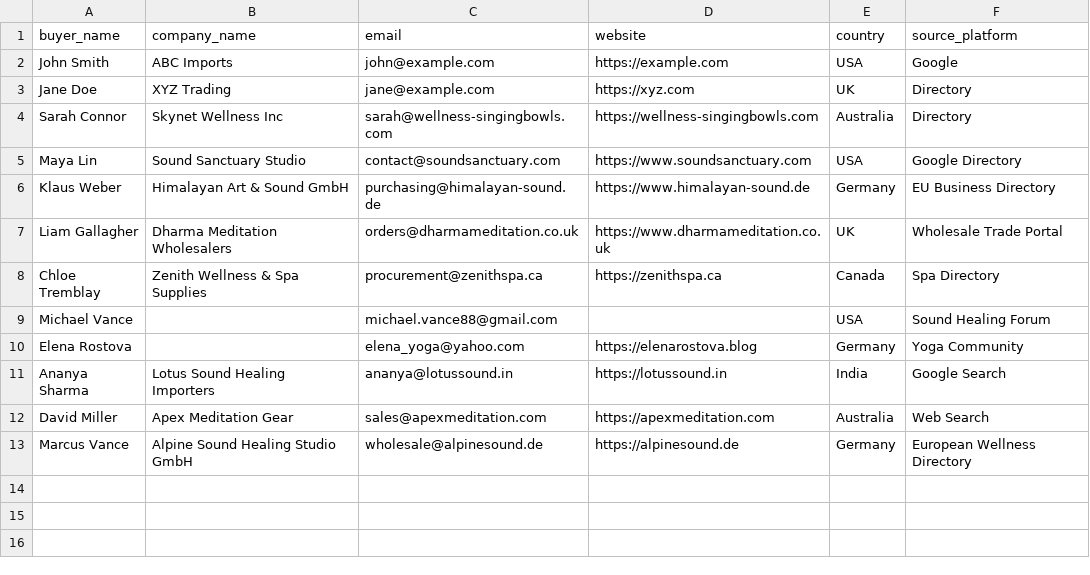
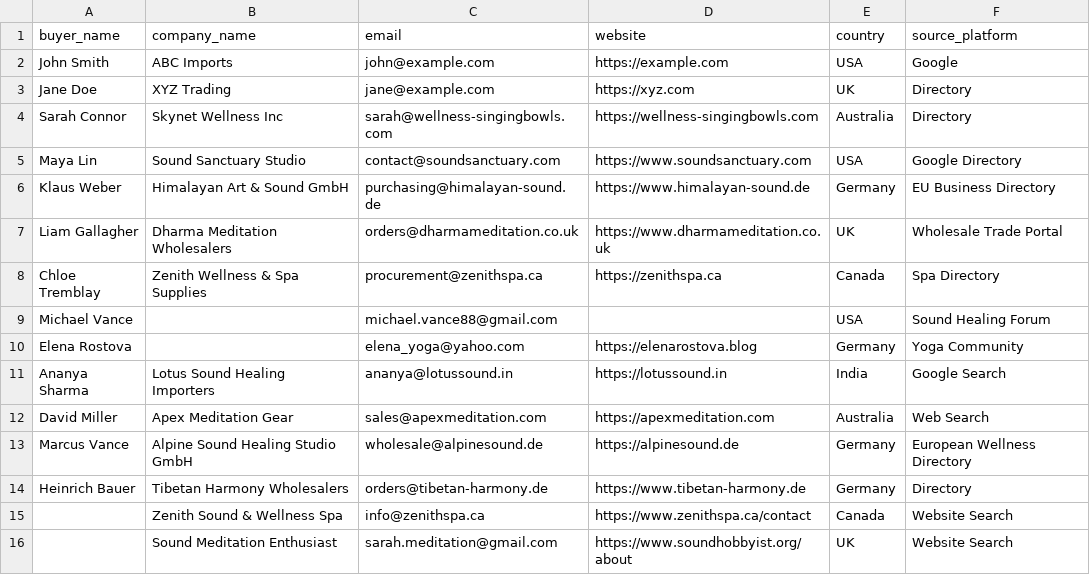
Before and after one commit to Entangled-mind/export-automation, a CSV file: data/buyers.csv, drawn as a sheet; the diff names each change by its address in the sheet, - before the commit and + after, or states it on an @@ line.

Commit message:
feat(phase2): implement modular lead discovery, data quality engine, and deduplication

```diff
--- a/data/buyers.csv
+++ b/data/buyers.csv
+row 14: Heinrich Bauer | Tibetan Harmony Wholesalers | orders@tibetan-harmony.de | https://www.tibetan-harmony.de | Germany | Directory
+row 15:  | Zenith Sound & Wellness Spa | info@zenithspa.ca | https://www.zenithspa.ca/contact | Canada | Website Search
+row 16:  | Sound Meditation Enthusiast | sarah.meditation@gmail.com | https://www.soundhobbyist.org/about | UK | Website Search
```
Also changed, not shown: 13 other files.
